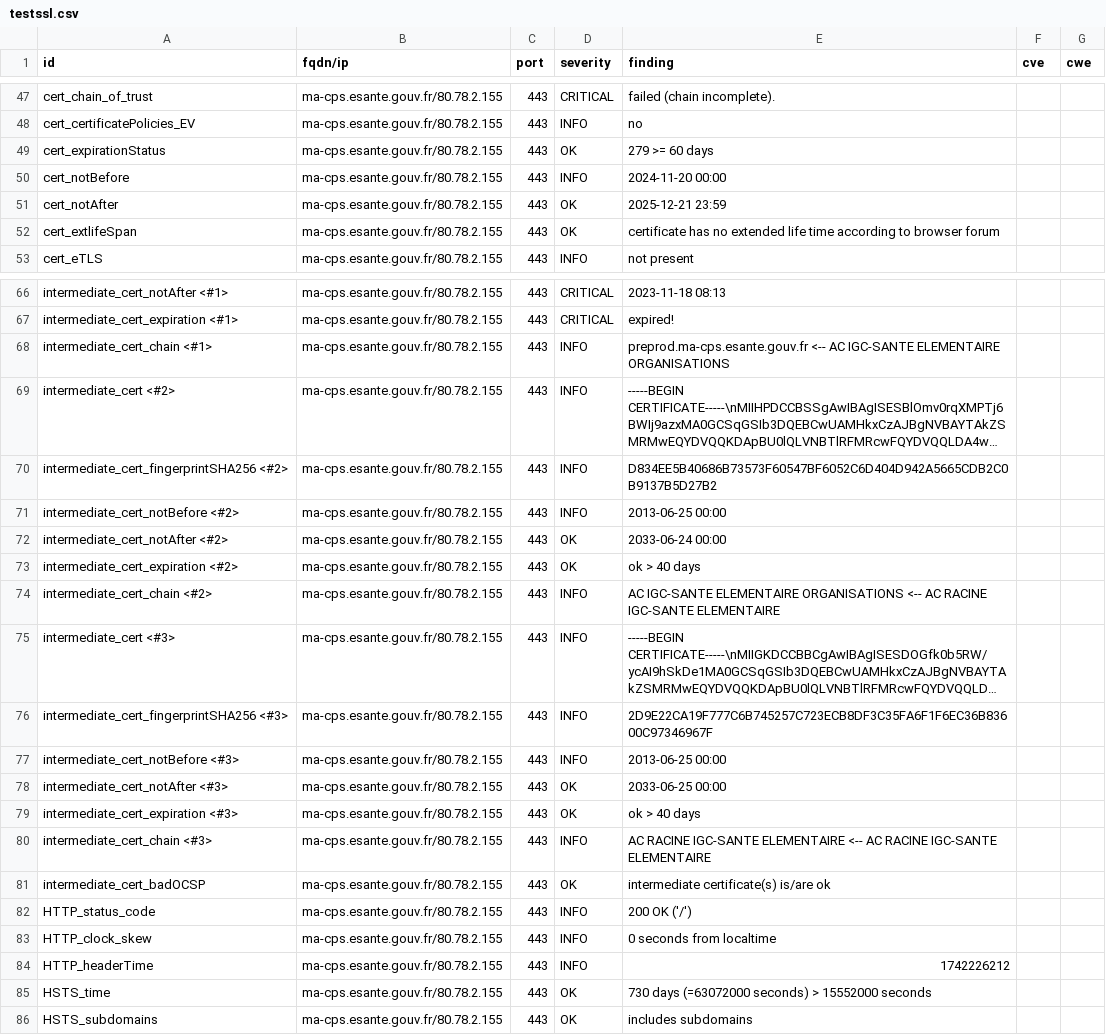
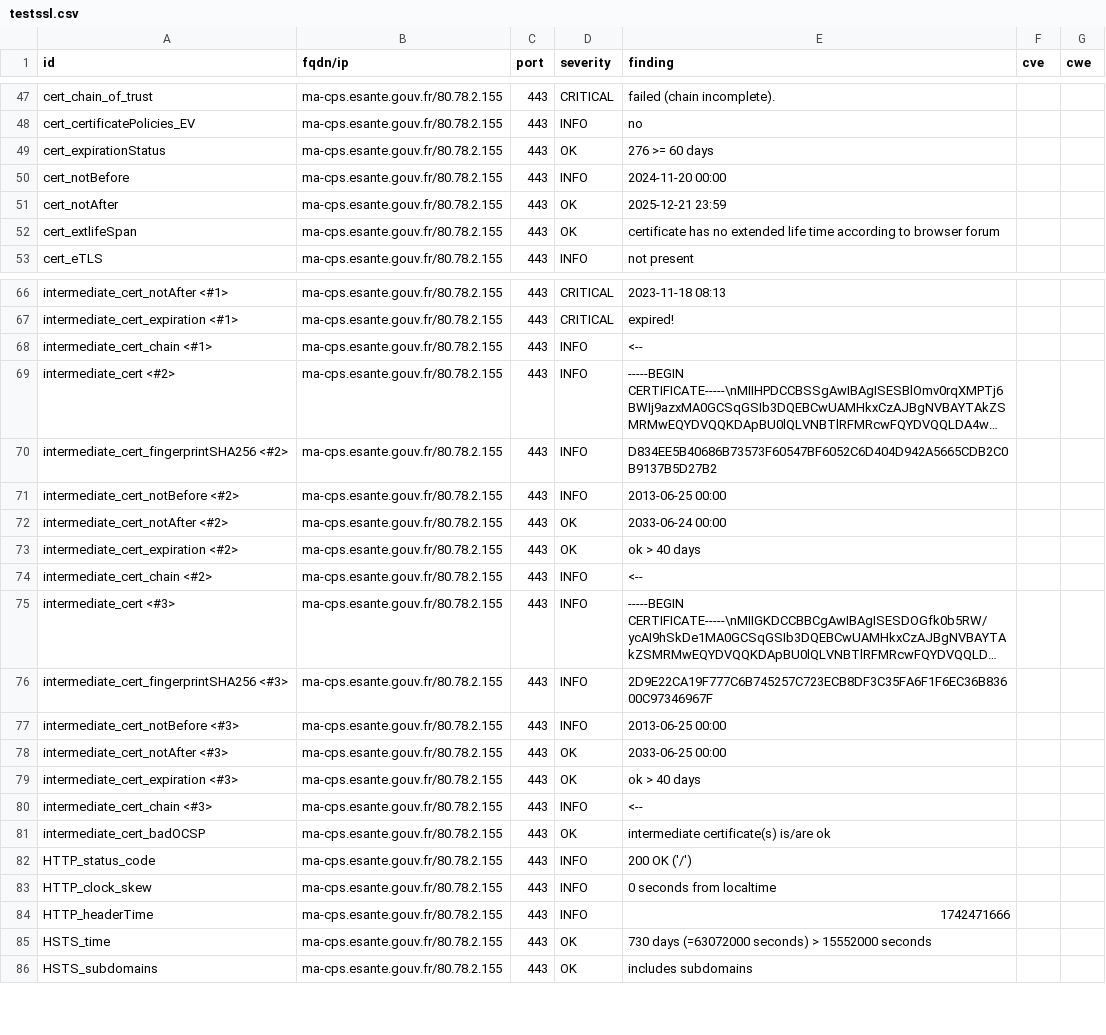
Before and after one commit to ansforge/dashlord_new, a CSV file: results/aHR0cHM6Ly9tYS1jcHMuZXNhbnRlLmdvdXYuZnI=/testssl.csv, drawn as a sheet; only a part is shown, gaps mark what is left out; long unchanged cells end in …; the diff names each change by its address in the sheet, - before the commit and + after, or states it on an @@ line.

```diff
--- a/results/aHR0cHM6Ly9tYS1jcHMuZXNhbnRlLmdvdXYuZnI=/testssl.csv
+++ b/results/aHR0cHM6Ly9tYS1jcHMuZXNhbnRlLmdvdXYuZnI=/testssl.csv
-E49 (finding): 279 >= 60 days
+E49 (finding): 276 >= 60 days
-E68 (finding): preprod.ma-cps.esante.gouv.fr <-- AC IGC-SANTE ELEMENTAIRE ORGANISATIONS
+E68 (finding): <--
-E74 (finding): AC IGC-SANTE ELEMENTAIRE ORGANISATIONS <-- AC RACINE IGC-SANTE ELEMENTAIRE
+E74 (finding): <--
-E80 (finding): AC RACINE IGC-SANTE ELEMENTAIRE <-- AC RACINE IGC-SANTE ELEMENTAIRE
+E80 (finding): <--
-E84 (finding): 1742226212
+E84 (finding): 1742471666
```
Also changed, not shown: 14 other files.
